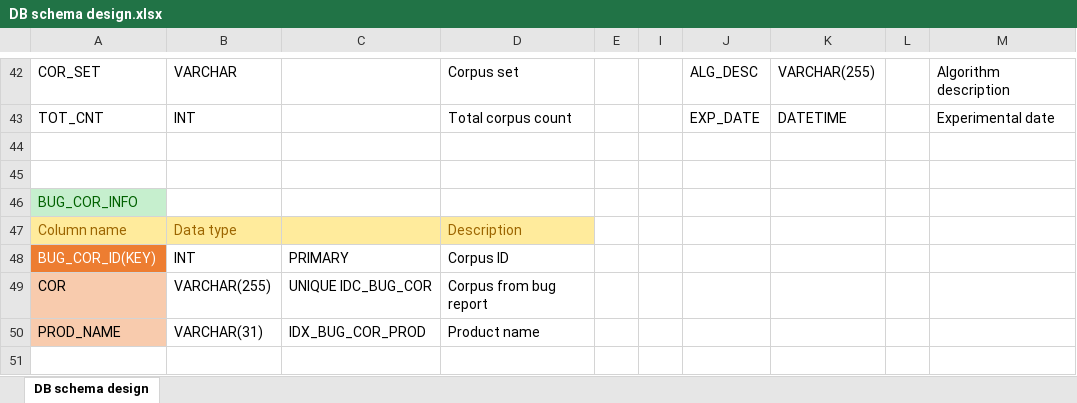
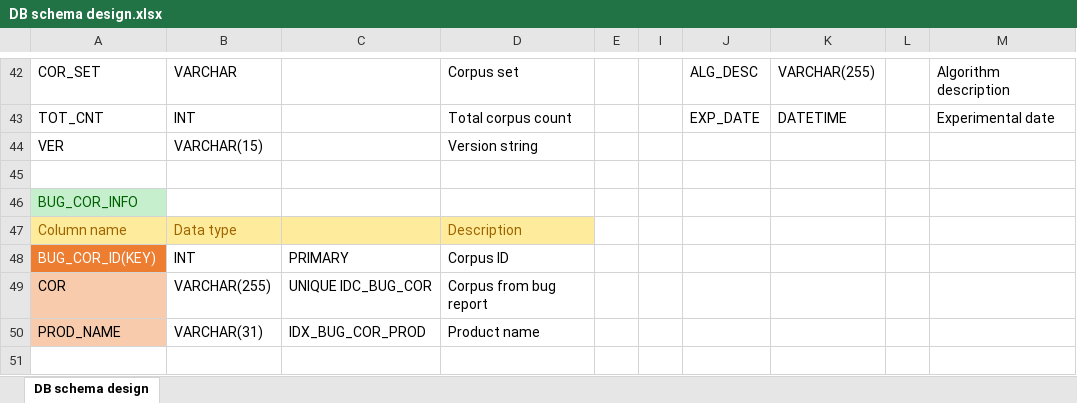
Before and after one commit to klausyoum/BLIA, an Excel workbook: doc/DB schema design.xlsx, sheet DB schema design, drawn as a sheet; only a part is shown, gaps mark what is left out; values as stored, in another font and other column widths than the file's, no borders; the diff names each change by its address in the sheet, - before the commit and + after, or states it on an @@ line.

```diff
--- a/doc/DB schema design.xlsx (sheet DB schema design)
+++ b/doc/DB schema design.xlsx (sheet DB schema design)
-row 44: (empty)
+row 44: VER | VARCHAR(15) |  | Version string
```
Also changed, not shown: 16 other files.
